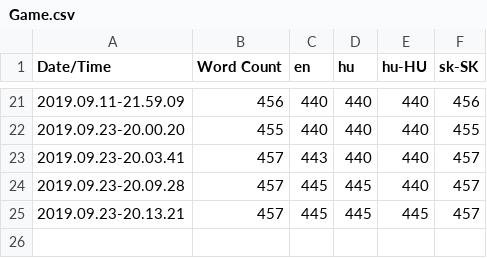
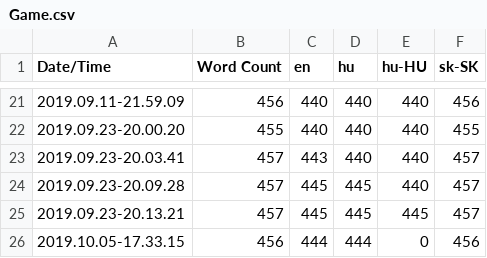
Before and after one commit to marcinovp/SynagogaLucenec, a CSV file: Content/Localization/Game/Game.csv, drawn as a sheet; only a part is shown, gaps mark what is left out; the diff names each change by its address in the sheet, - before the commit and + after, or states it on an @@ line.

```diff
--- a/Content/Localization/Game/Game.csv
+++ b/Content/Localization/Game/Game.csv
+row 26: 2019.10.05-17.33.15 | 456 | 444 | 444 | 0 | 456
```
Also changed, not shown: 19 other files.
